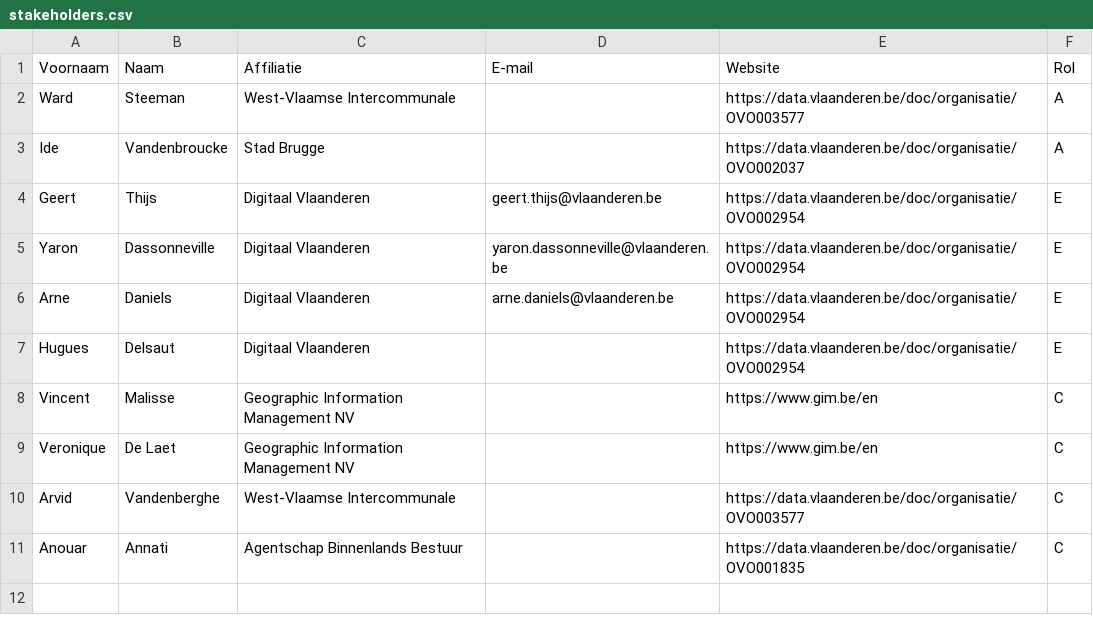
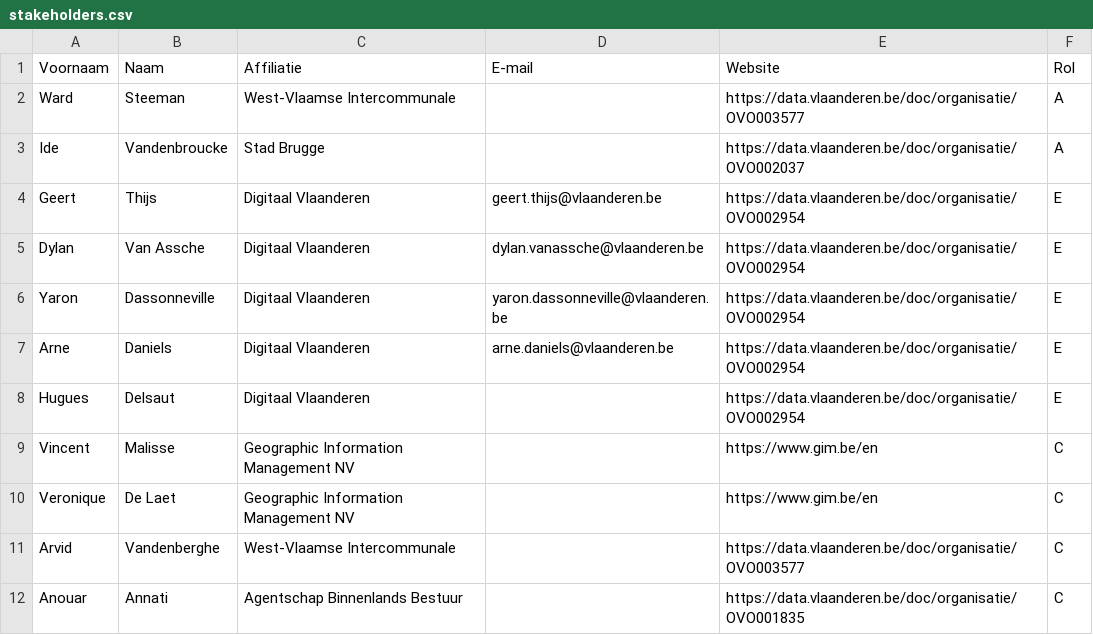
Before and after one commit to Informatievlaanderen/OSLOthema-thermAI, a CSV file: stakeholders.csv, drawn as a sheet; the diff names each change by its address in the sheet, - before the commit and + after, or states it on an @@ line.

Commit message:
stakeholders.csv: add Dylan

```diff
--- a/stakeholders.csv
+++ b/stakeholders.csv
+row 5: Dylan | Van Assche | Digitaal Vlaanderen | dylan.vanassche@vlaanderen.be | https://data.vlaanderen.be/doc/organisatie/OVO002954 | E
```
